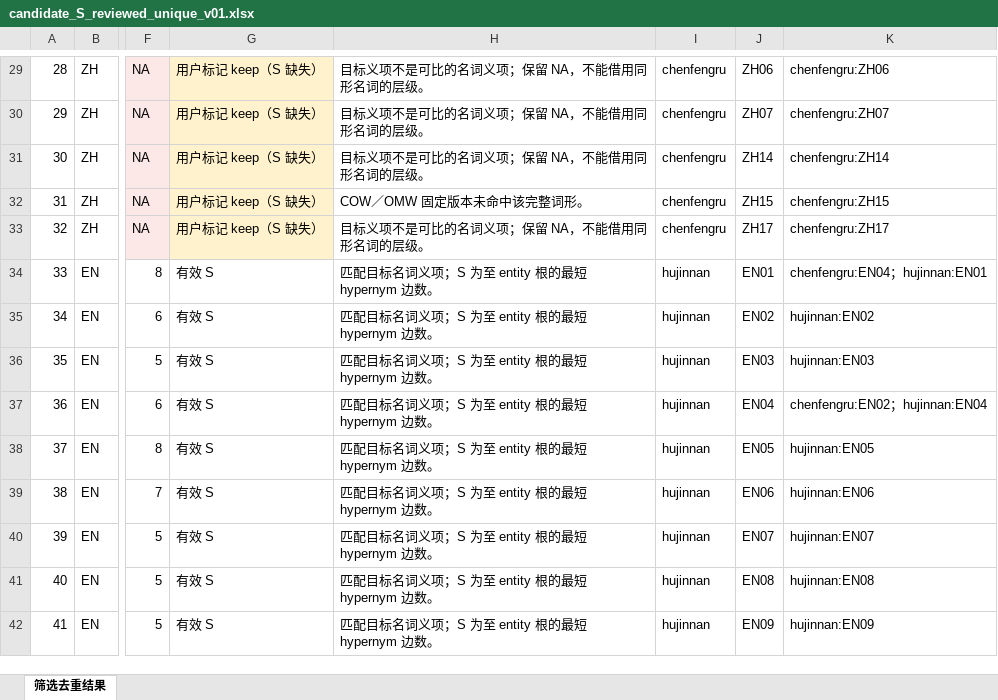
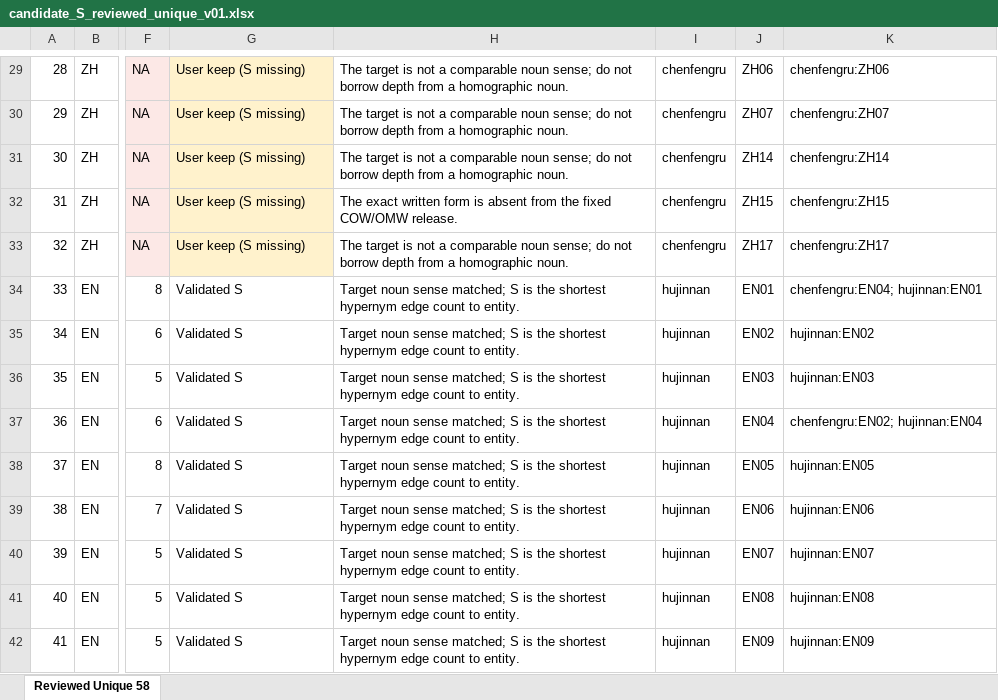
Before and after one commit to Uuu-7/Embodied-AI-and-Neurocomputational-Semantics, an Excel workbook: data/audit/candidate_S_reviewed_unique_v01.xlsx, sheet Reviewed Unique 58, drawn as a sheet; only a part is shown, gaps mark what is left out; values as stored, in another font and other column widths than the file's, no borders; the diff covers the shown part only; the diff names each change by its address in the sheet, - before the commit and + after, or states it on an @@ line.

```diff
--- a/data/audit/candidate_S_reviewed_unique_v01.xlsx (sheet Reviewed Unique 58)
+++ b/data/audit/candidate_S_reviewed_unique_v01.xlsx (sheet Reviewed Unique 58)
-sheet tab: 筛选去重结果
+sheet tab: Reviewed Unique 58
-G29:G33: 用户标记 keep（S 缺失）
+G29:G33: User keep (S missing)
-H29:H31: 目标义项不是可比的名词义项；保留 NA，不能借用同形名词的层级。
+H29:H31: The target is not a comparable noun sense; do not borrow depth from a homographic noun.
-H32: COW／OMW 固定版本未命中该完整词形。
+H32: The exact written form is absent from the fixed COW/OMW release.
-H33: 目标义项不是可比的名词义项；保留 NA，不能借用同形名词的层级。
+H33: The target is not a comparable noun sense; do not borrow depth from a homographic noun.
-G34:G42: 有效 S
+G34:G42: Validated S
-H34:H42: 匹配目标名词义项；S 为至 entity 根的最短 hypernym 边数。
+H34:H42: Target noun sense matched; S is the shortest hypernym edge count to entity.
-K34: chenfengru:EN04；hujinnan:EN01
+K34: chenfengru:EN04; hujinnan:EN01
-K37: chenfengru:EN02；hujinnan:EN04
+K37: chenfengru:EN02; hujinnan:EN04
```
Also changed, not shown: 1 added row, 1 removed row and 93 edited cells elsewhere in this sheet, data/audit/candidate_C_horizontal_scoring_v01.xlsx, data/audit/candidate_S_combined_v01.xlsx, 5 other files.
